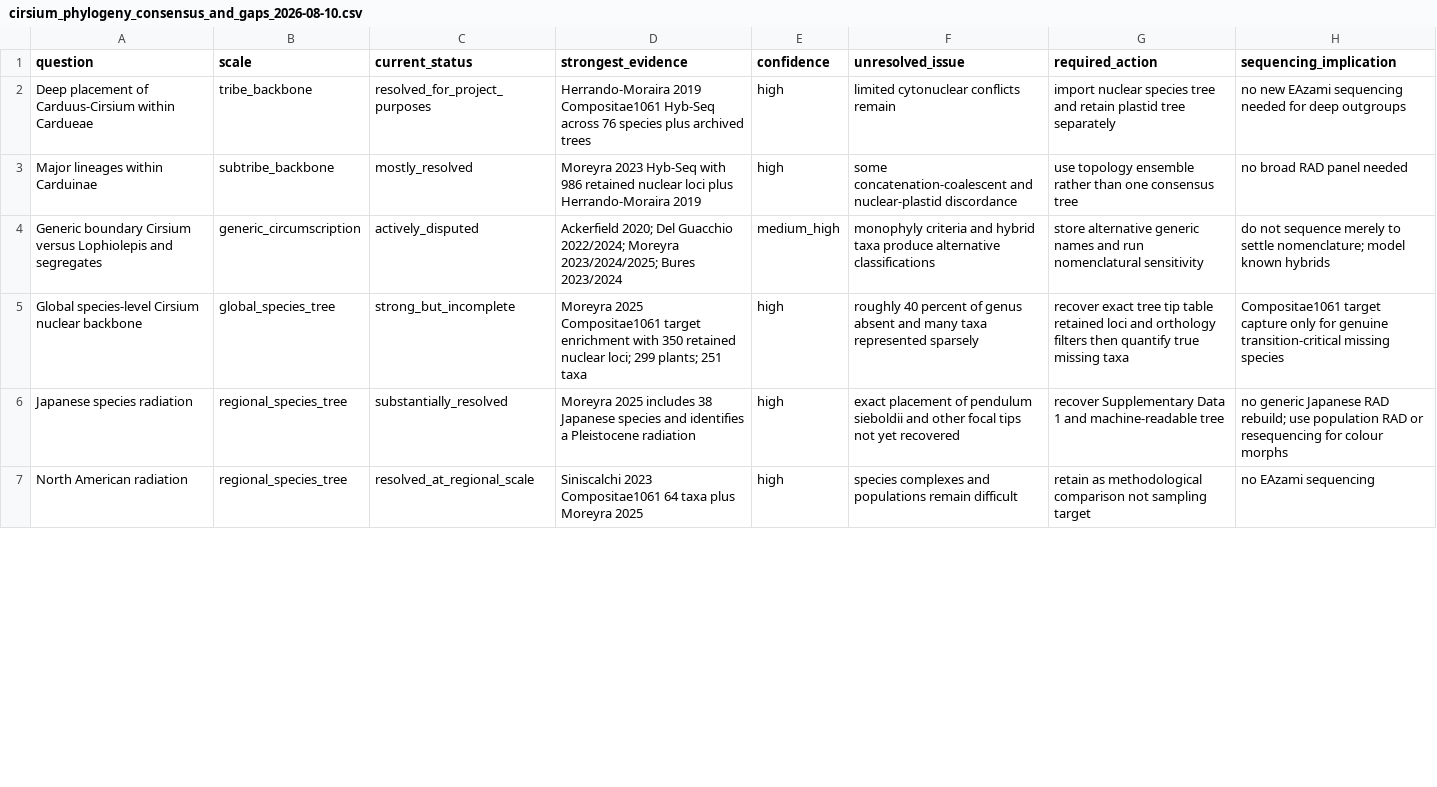
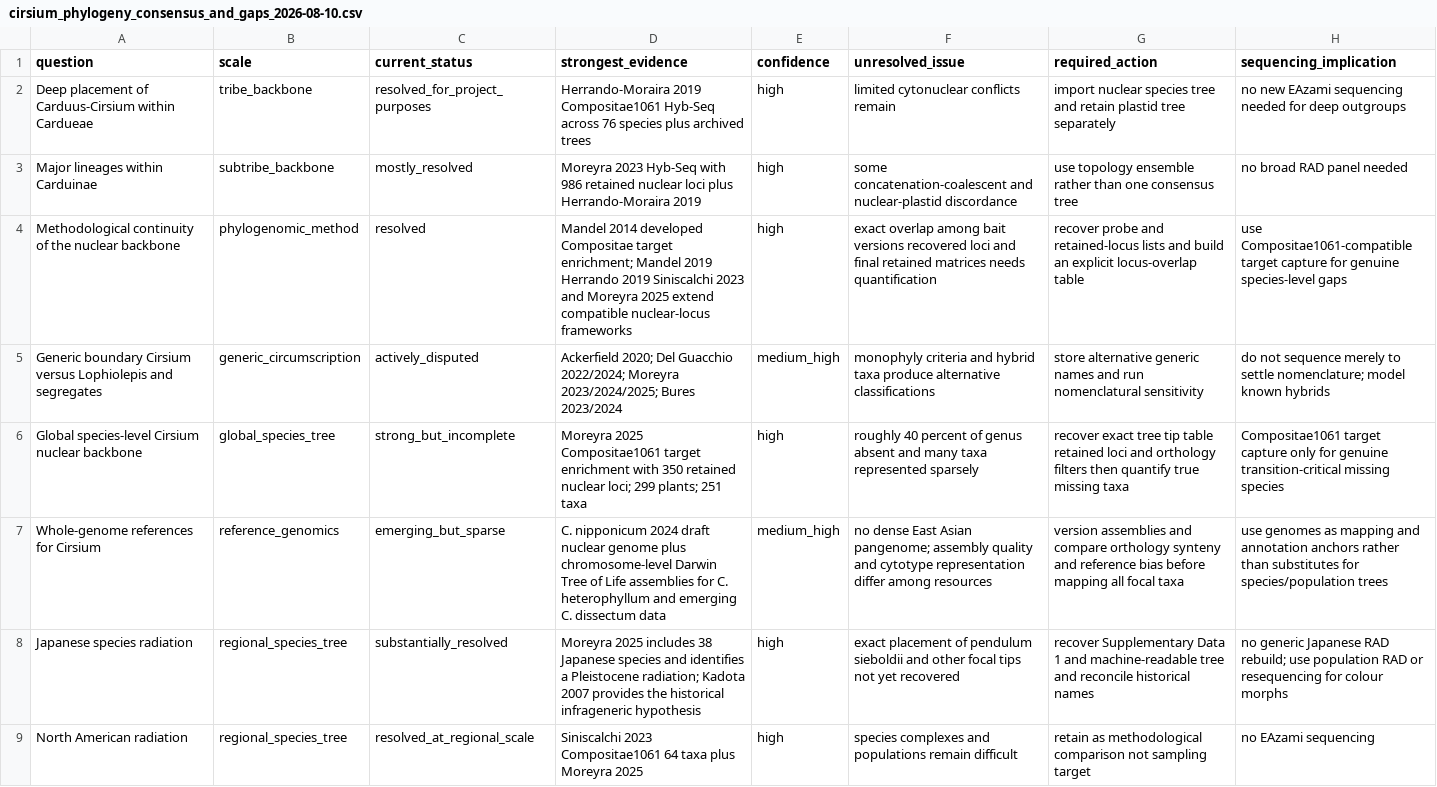
Before and after one commit to zuizui0223/EAzami, a CSV file: data/evidence/cirsium_phylogeny_consensus_and_gaps_2026-08-10.csv, drawn as a sheet; only a part is shown; the diff covers the shown part only.

Commit message:
Extend Cirsium phylogeny consensus and gap matrix

```diff
--- a/data/evidence/cirsium_phylogeny_consensus_and_gaps_2026-08-10.csv
+++ b/data/evidence/cirsium_phylogeny_consensus_and_gaps_2026-08-10.csv
@@ -3,5 +3,7 @@ Deep placement of Carduus-Cirsium within Cardueae,tribe_backbone,resolved_for_pr
 Major lineages within Carduinae,subtribe_backbone,mostly_resolved,Moreyra 2023 Hyb-Seq with 986 retained nuclear loci plus Herrando-Moraira 2019,high,some concatenation-coalescent and nuclear-plastid discordance,use topology ensemble rather than one consensus tree,no broad RAD panel needed
+Methodological continuity of the nuclear backbone,phylogenomic_method,resolved,Mandel 2014 developed Compositae target enrichment; Mandel 2019 Herrando 2019 Siniscalchi 2023 and Moreyra 2025 extend compatible nuclear-locus frameworks,high,exact overlap among bait versions recovered loci and final retained matrices needs quantification,recover probe and retained-locus lists and build an explicit locus-overlap table,use Compositae1061-compatible target capture for genuine species-level gaps
 Generic boundary Cirsium versus Lophiolepis and segregates,generic_circumscription,actively_disputed,Ackerfield 2020; Del Guacchio 2022/2024; Moreyra 2023/2024/2025; Bures 2023/2024,medium_high,monophyly criteria and hybrid taxa produce alternative classifications,store alternative generic names and run nomenclatural sensitivity,do not sequence merely to settle nomenclature; model known hybrids
 Global species-level Cirsium nuclear backbone,global_species_tree,strong_but_incomplete,Moreyra 2025 Compositae1061 target enrichment with 350 retained nuclear loci; 299 plants; 251 taxa,high,roughly 40 percent of genus absent and many taxa represented sparsely,recover exact tree tip table retained loci and orthology filters then quantify true missing taxa,Compositae1061 target capture only for genuine transition-critical missing species
-Japanese species radiation,regional_species_tree,substantially_resolved,Moreyra 2025 includes 38 Japanese species and identifies a Pleistocene radiation,high,exact placement of pendulum sieboldii and other focal tips not yet recovered,recover Supplementary Data 1 and machine-readable tree,no generic Japanese RAD rebuild; use population RAD or resequencing for colour morphs
+Whole-genome references for Cirsium,reference_genomics,emerging_but_sparse,C. nipponicum 2024 draft nuclear genome plus chromosome-level Darwin Tree of Life assemblies for C. heterophyllum and emerging C. dissectum data,medium_high,no dense East Asian pangenome; assembly quality and cytotype representation differ among resources,version assemblies and compare orthology synteny and reference bias before mapping all focal taxa,use genomes as mapping and annotation anchors rather than substitutes for species/population trees
+Japanese species radiation,regional_species_tree,substantially_resolved,Moreyra 2025 includes 38 Japanese species and identifies a Pleistocene radiation; Kadota 2007 provides the historical infrageneric hypothesis,high,exact placement of pendulum sieboldii and other focal tips not yet recovered,recover Supplementary Data 1 and machine-readable tree and reconcile historical names,no generic Japanese RAD rebuild; use population RAD or resequencing for colour morphs
 North American radiation,regional_species_tree,resolved_at_regional_scale,Siniscalchi 2023 Compositae1061 64 taxa plus Moreyra 2025,high,species complexes and populations remain difficult,retain as methodological comparison not sampling target,no EAzami sequencing
```
Also changed, not shown: 2 added rows and 7 edited cells elsewhere in this file.
